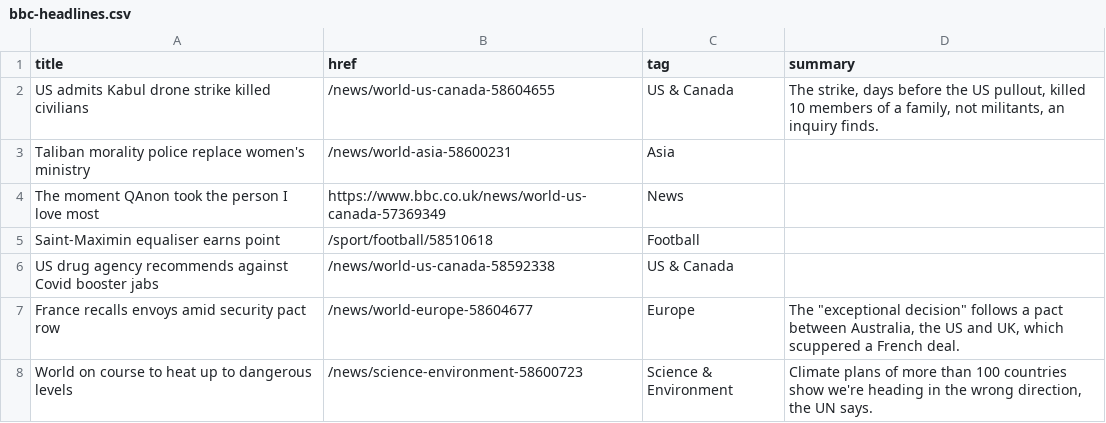
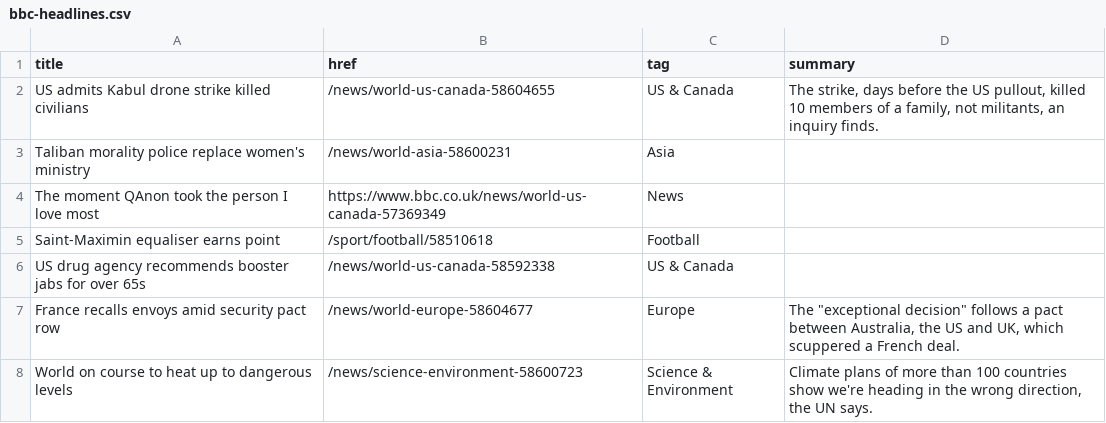
Before and after one commit to jsoma/autoscraper-history, a CSV file: bbc-headlines.csv, drawn as a sheet; only a part is shown.

```diff
--- a/bbc-headlines.csv
+++ b/bbc-headlines.csv
@@ -5,3 +5,3 @@ The moment QAnon took the person I love most,https://www.bbc.co.uk/news/world-us
 Saint-Maximin equaliser earns point,/sport/football/58510618,Football,
-US drug agency recommends against Covid booster jabs,/news/world-us-canada-58592338,US & Canada,
+US drug agency recommends booster jabs for over 65s,/news/world-us-canada-58592338,US & Canada,
 France recalls envoys amid security pact row,/news/world-europe-58604677,Europe,"The ""exceptional decision"" follows a pact between Australia, the US and UK, which scuppered a French deal."
```
